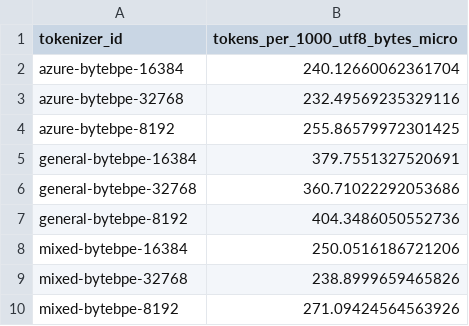
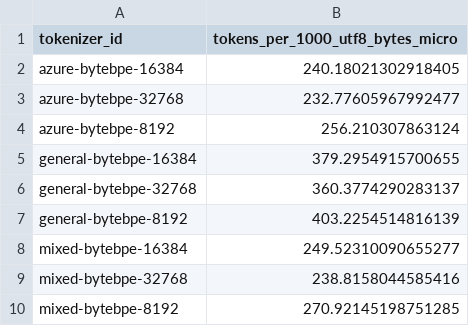
Before and after one commit to johnsonshi/azure-domain-tokenization, a CSV file: results/tables/fig_tokens_per_1k_by_tokenizer.csv, drawn as a sheet.

```diff
--- a/results/tables/fig_tokens_per_1k_by_tokenizer.csv
+++ b/results/tables/fig_tokens_per_1k_by_tokenizer.csv
@@ -1,10 +1,10 @@
 tokenizer_id,tokens_per_1000_utf8_bytes_micro
-azure-bytebpe-16384,240.12660062361704
-azure-bytebpe-32768,232.49569235329116
-azure-bytebpe-8192,255.86579972301425
-general-bytebpe-16384,379.7551327520691
-general-bytebpe-32768,360.71022292053686
-general-bytebpe-8192,404.3486050552736
-mixed-bytebpe-16384,250.0516186721206
-mixed-bytebpe-32768,238.8999659465826
-mixed-bytebpe-8192,271.09424564563926
+azure-bytebpe-16384,240.18021302918405
+azure-bytebpe-32768,232.77605967992477
+azure-bytebpe-8192,256.210307863124
+general-bytebpe-16384,379.2954915700655
+general-bytebpe-32768,360.3774290283137
+general-bytebpe-8192,403.2254514816139
+mixed-bytebpe-16384,249.52310090655277
+mixed-bytebpe-32768,238.8158044585416
+mixed-bytebpe-8192,270.92145198751285
```
Also changed, not shown: results/tables/fig_transfer_by_eval_set.csv, results/tables/reduction_azure_vs_general_16384.csv, 42 other files.
